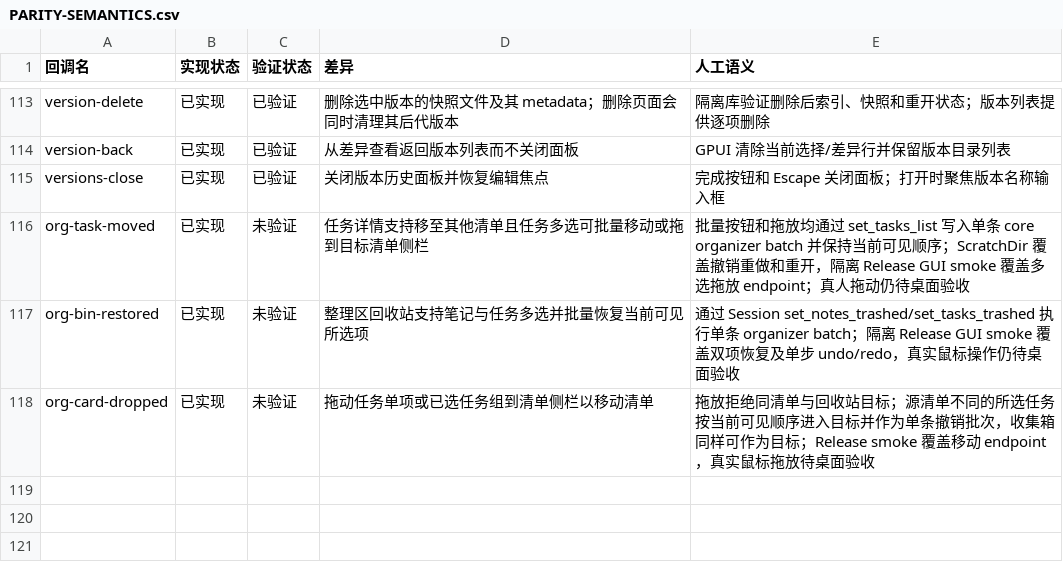
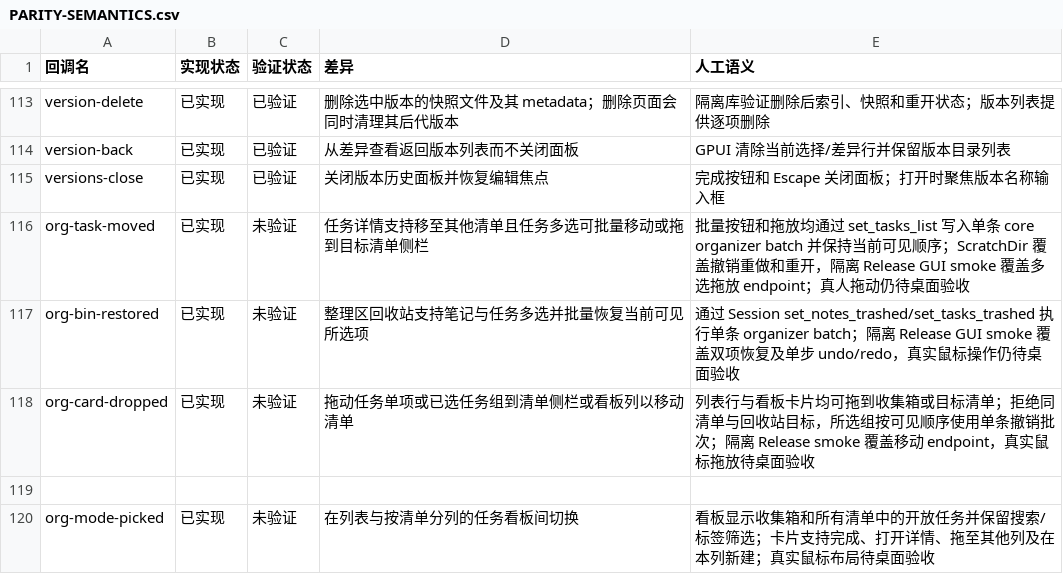
Before and after one commit to PT123123/quire-gpui, a CSV file: docs/PARITY-SEMANTICS.csv, drawn as a sheet; only a part is shown, gaps mark what is left out.

```diff
--- a/docs/PARITY-SEMANTICS.csv
+++ b/docs/PARITY-SEMANTICS.csv
@@ -117,2 +117,4 @@ org-task-moved,已实现,未验证,任务详情支持移至其他清单且任务
 org-bin-restored,已实现,未验证,整理区回收站支持笔记与任务多选并批量恢复当前可见所选项,通过 Session set_notes_trashed/set_tasks_trashed 执行单条 organizer batch；隔离 Release GUI smoke 覆盖双项恢复及单步 undo/redo，真实鼠标操作仍待桌面验收
-org-card-dropped,已实现,未验证,拖动任务单项或已选任务组到清单侧栏以移动清单,拖放拒绝同清单与回收站目标；源清单不同的所选任务按当前可见顺序进入目标并作为单条撤销批次，收集箱同样可作为目标；Release smoke 覆盖移动 endpoint，真实鼠标拖放待桌面验收
+org-card-dropped,已实现,未验证,拖动任务单项或已选任务组到清单侧栏或看板列以移动清单,列表行与看板卡片均可拖到收集箱或目标清单；拒绝同清单与回收站目标，所选组按可见顺序使用单条撤销批次；隔离 Release smoke 覆盖移动 endpoint，真实鼠标拖放待桌面验收
+
+org-mode-picked,已实现,未验证,在列表与按清单分列的任务看板间切换,看板显示收集箱和所有清单中的开放任务并保留搜索/标签筛选；卡片支持完成、打开详情、拖至其他列及在本列新建；真实鼠标布局待桌面验收
```
Also changed, not shown: docs/PARITY.csv, 3 other files.
